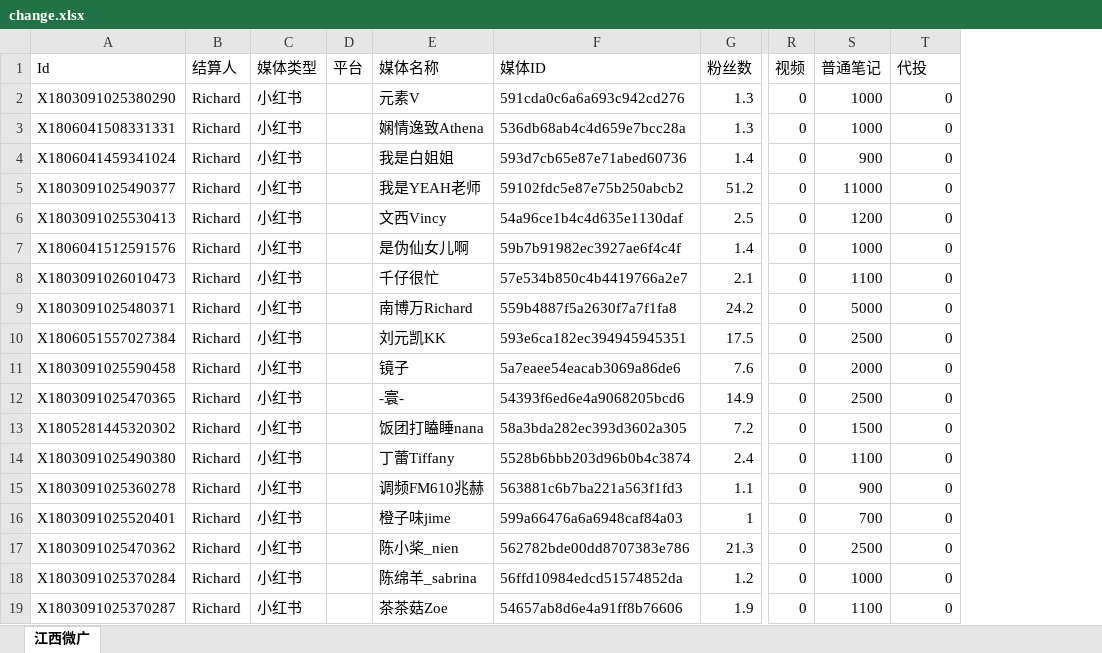
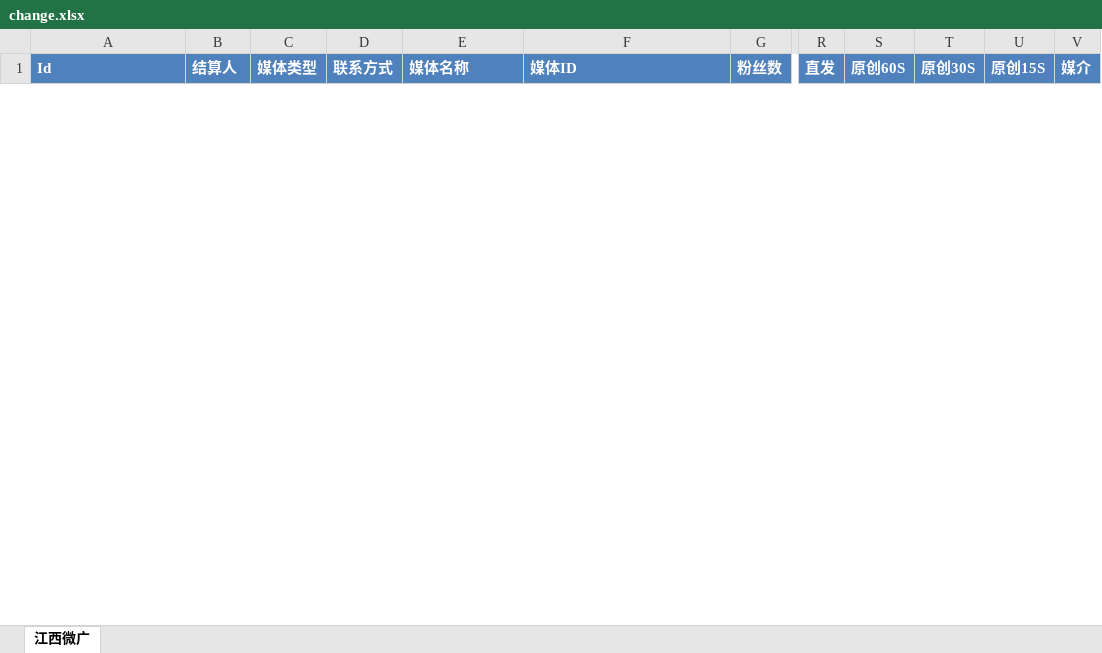
Before and after one commit to radtek/AdaSystem, an Excel workbook: Ada.Web/upload/change.xlsx, sheet 江西微广, drawn as a sheet; only a part is shown, gaps mark what is left out; values as stored, in another font and other column widths than the file's, no borders; conditional formats and table styles not drawn; removed rows and columns are numbered as before the commit, all else as after; rows hold the shown columns only; the diff covers the shown part only; the diff names each change by its address in the sheet, - before the commit and + after, or states it on an @@ line.

```diff
--- a/Ada.Web/upload/change.xlsx (sheet 江西微广)
+++ b/Ada.Web/upload/change.xlsx (sheet 江西微广)
-column D (平台), empty
+column D (联系方式), empty
-column S (普通笔记), empty
+column S (原创60S), empty
+column U (原创15S), empty
+column V (媒介), empty
@@ A1:C1 fill: none → #4F81BD, bold: off → on, text colour: black → #FFFFFF @@
@@ E1:R1 fill: none → #4F81BD, bold: off → on, text colour: black → #FFFFFF @@
-R1: 视频
+R1: 直发
-T1: 代投
+T1: 原创30S
@@ T1 fill: none → #4F81BD, bold: off → on, text colour: black → #FFFFFF @@
-row 2: X1803091025380290 | Richard | 小红书 |  | 元素V | 591cda0c6a6a693c942cd276 | 1.3 | 0 | 1000 | 0
-row 3: X1806041508331331 | Richard | 小红书 |  | 娴情逸致Athena | 536db68ab4c4d659e7bcc28a | 1.3 | 0 | 1000 | 0
-row 4: X1806041459341024 | Richard | 小红书 |  | 我是白姐姐 | 593d7cb65e87e71abed60736 | 1.4 | 0 | 900 | 0
-row 5: X1803091025490377 | Richard | 小红书 |  | 我是YEAH老师 | 59102fdc5e87e75b250abcb2 | 51.2 | 0 | 11000 | 0
-row 6: X1803091025530413 | Richard | 小红书 |  | 文西Vincy | 54a96ce1b4c4d635e1130daf | 2.5 | 0 | 1200 | 0
-row 7: X1806041512591576 | Richard | 小红书 |  | 是伪仙女儿啊 | 59b7b91982ec3927ae6f4c4f | 1.4 | 0 | 1000 | 0
-row 8: X1803091026010473 | Richard | 小红书 |  | 千仔很忙 | 57e534b850c4b4419766a2e7 | 2.1 | 0 | 1100 | 0
-row 9: X1803091025480371 | Richard | 小红书 |  | 南博万Richard | 559b4887f5a2630f7a7f1fa8 | 24.2 | 0 | 5000 | 0
-row 10: X1806051557027384 | Richard | 小红书 |  | 刘元凯KK | 593e6ca182ec394945945351 | 17.5 | 0 | 2500 | 0
-row 11: X1803091025590458 | Richard | 小红书 |  | 镜子 | 5a7eaee54eacab3069a86de6 | 7.6 | 0 | 2000 | 0
-row 12: X1803091025470365 | Richard | 小红书 |  | -寰- | 54393f6ed6e4a9068205bcd6 | 14.9 | 0 | 2500 | 0
-row 13: X1805281445320302 | Richard | 小红书 |  | 饭团打瞌睡nana | 58a3bda282ec393d3602a305 | 7.2 | 0 | 1500 | 0
-row 14: X1803091025490380 | Richard | 小红书 |  | 丁蕾Tiffany | 5528b6bbb203d96b0b4c3874 | 2.4 | 0 | 1100 | 0
-row 15: X1803091025360278 | Richard | 小红书 |  | 调频FM610兆赫 | 563881c6b7ba221a563f1fd3 | 1.1 | 0 | 900 | 0
-row 16: X1803091025520401 | Richard | 小红书 |  | 橙子味jime | 599a66476a6a6948caf84a03 | 1 | 0 | 700 | 0
-row 17: X1803091025470362 | Richard | 小红书 |  | 陈小桨_nien | 562782bde00dd8707383e786 | 21.3 | 0 | 2500 | 0
-row 18: X1803091025370284 | Richard | 小红书 |  | 陈绵羊_sabrina | 56ffd10984edcd51574852da | 1.2 | 0 | 1000 | 0
-row 19: X1803091025370287 | Richard | 小红书 |  | 茶茶菇Zoe | 54657ab8d6e4a91ff8b76606 | 1.9 | 0 | 1100 | 0
```
Also changed, not shown: 99 added rows, 26 removed rows and cell formats elsewhere in this sheet, 5 other files.
